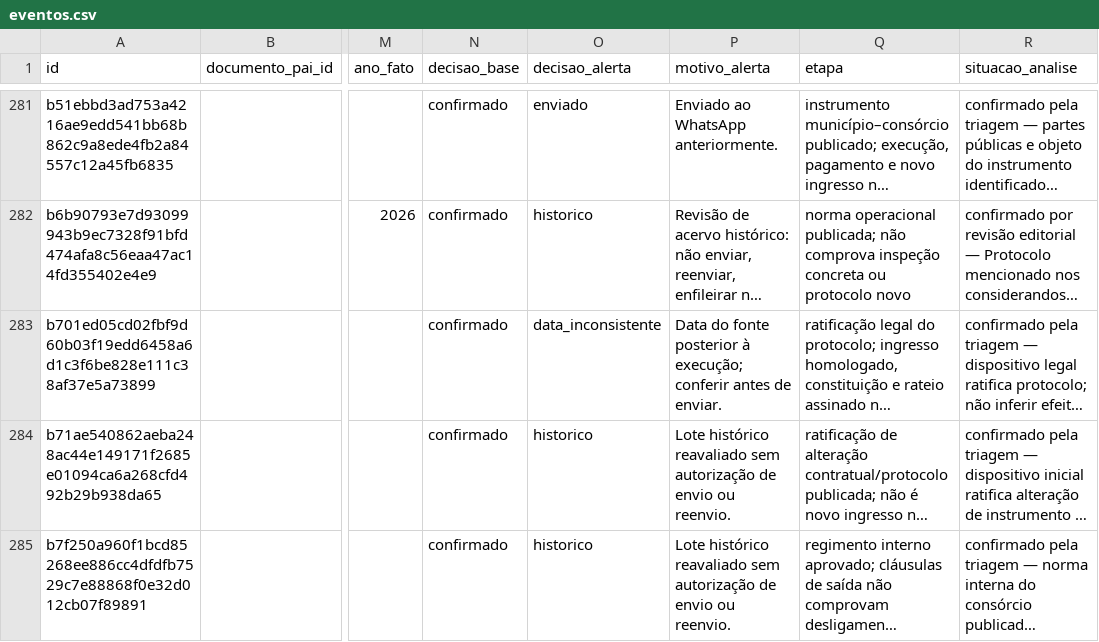
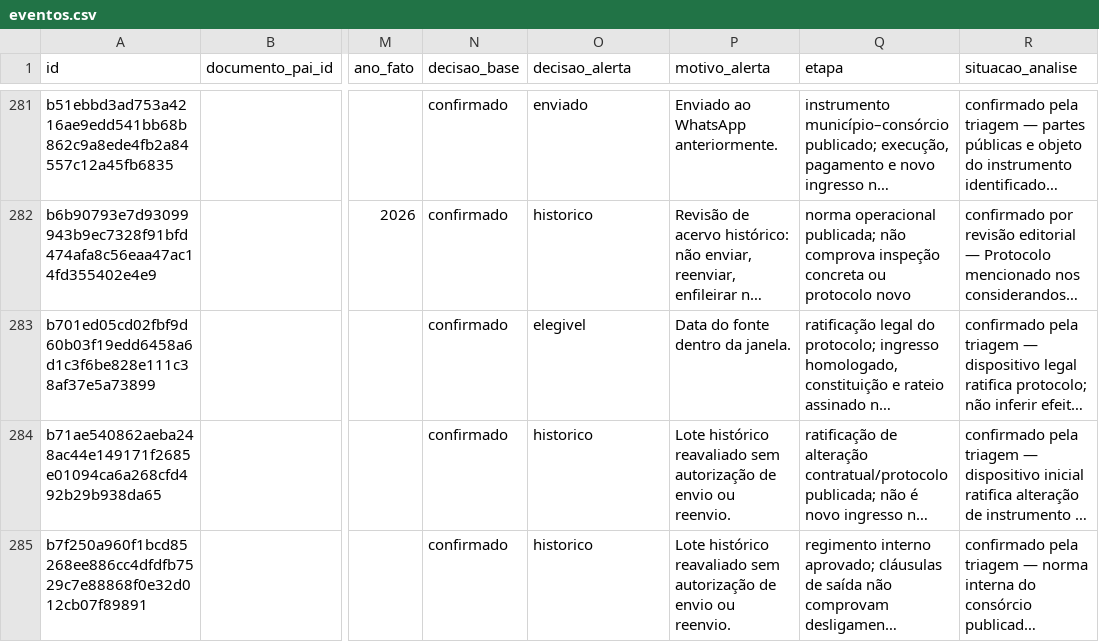
Before and after one commit to driano1221/radar-consorcios-whatsapp, a CSV file: data/catalogo/eventos.csv, drawn as a sheet; only a part is shown, gaps mark what is left out; long unchanged cells end in …; the diff names each change by its address in the sheet, - before the commit and + after, or states it on an @@ line.

```diff
--- a/data/catalogo/eventos.csv
+++ b/data/catalogo/eventos.csv
-O283 (decisao_alerta): data_inconsistente
+O283 (decisao_alerta): elegivel
-P283 (motivo_alerta): …do fonte posterior à execução; conferir antes de enviar.
+P283 (motivo_alerta): …do fonte dentro da janela.
```
Also changed, not shown: 4 other files.
